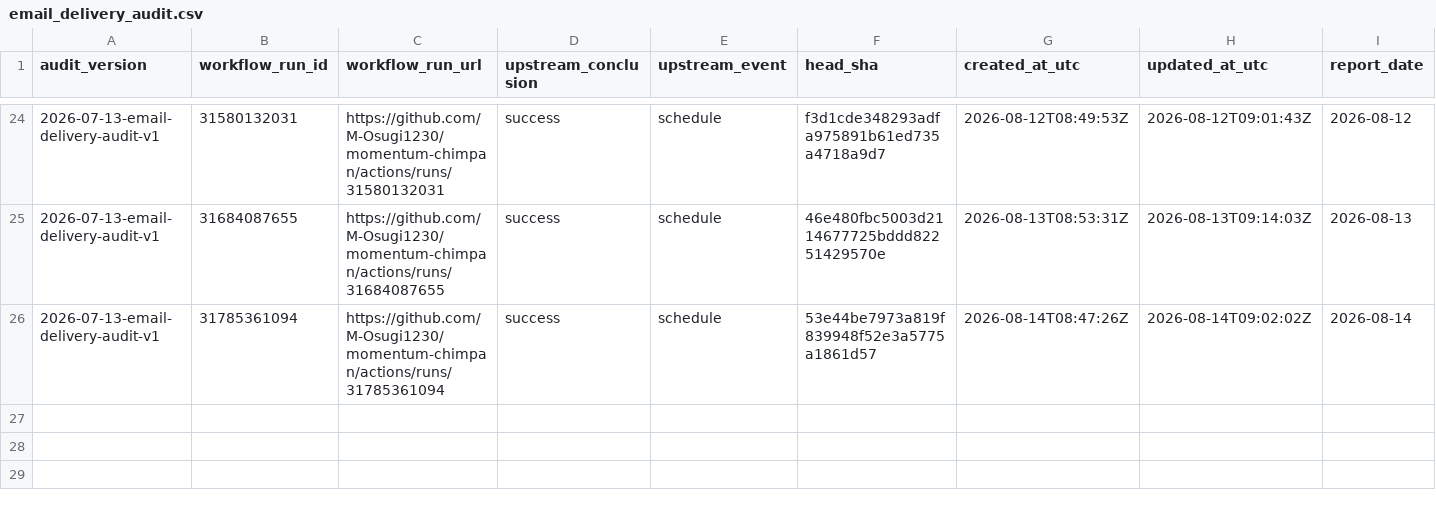
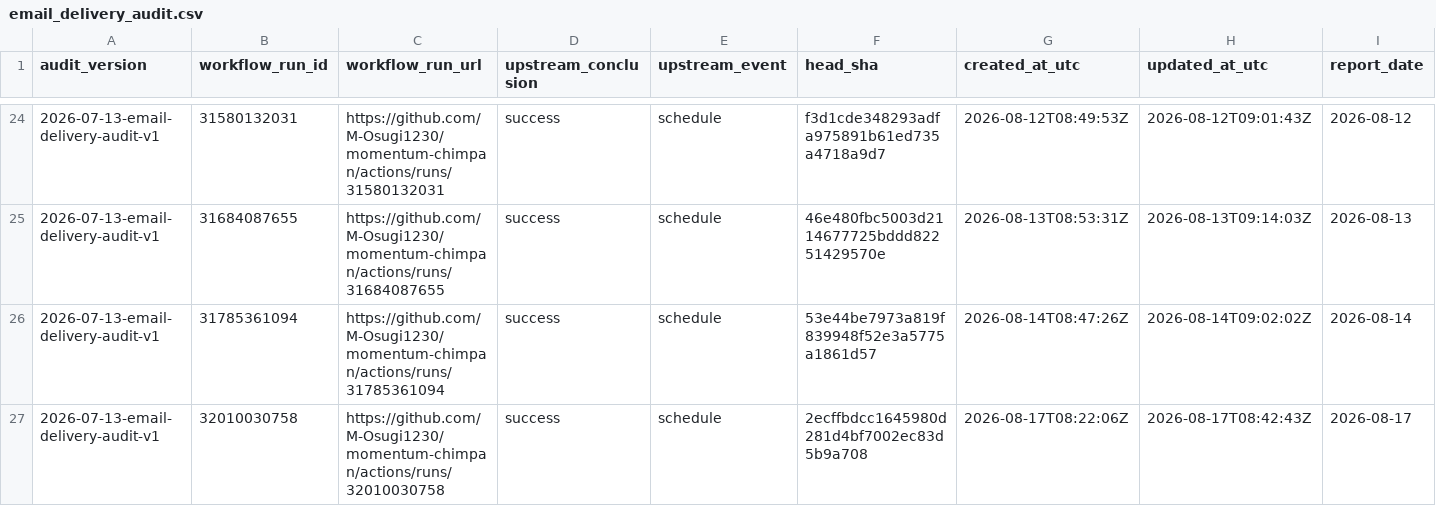
Before and after one commit to M-Osugi1230/momentum-chimpan, a CSV file: research/operations/email_delivery_audit.csv, drawn as a sheet; only a part is shown, gaps mark what is left out; rows hold the shown columns only; the diff names each change by its address in the sheet, - before the commit and + after, or states it on an @@ line.

```diff
--- a/research/operations/email_delivery_audit.csv
+++ b/research/operations/email_delivery_audit.csv
+row 27: 2026-07-13-email-delivery-audit-v1 | 32010030758 | https://github.com/M-Osugi1230/momentum-chimpan/actions/runs/32010030758 | success | schedule | 2ecffbdcc1645980d281d4bf7002ec83d5b9a708 | 2026-08-17T08:22:06Z | 2026-08-17T08:42:43Z | 2026-08-17
```
Also changed, not shown: 1 other file.
